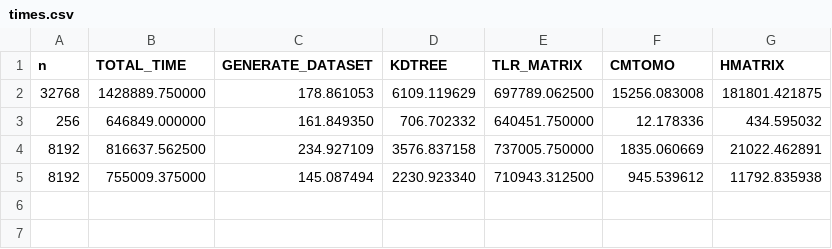
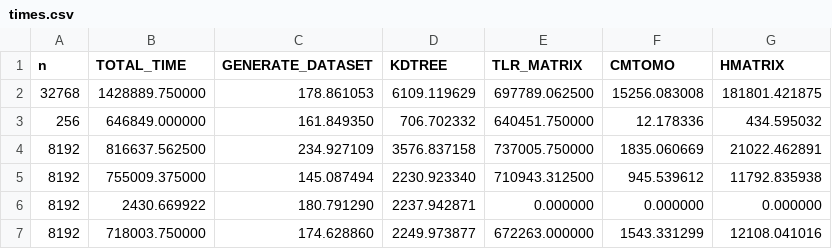
Before and after one commit to AdnanJaljuli/KAUST-Hierarchical-Matrices, a CSV file: src/results/times.csv, drawn as a sheet.

Commit message:
made boundingBOxes structure part of the kdtree struct

```diff
--- a/src/results/times.csv
+++ b/src/results/times.csv
@@ -5 +5,3 @@ n, TOTAL_TIME, GENERATE_DATASET, KDTREE, TLR_MATRIX, CMTOMO, HMATRIX
 8192, 755009.375000, 145.087494, 2230.923340, 710943.312500, 945.539612, 11792.835938,
+8192, 2430.669922, 180.791290, 2237.942871, 0.000000, 0.000000, 0.000000,
+8192, 718003.750000, 174.628860, 2249.973877, 672263.000000, 1543.331299, 12108.041016,
```
Also changed, not shown: 9 other files.
